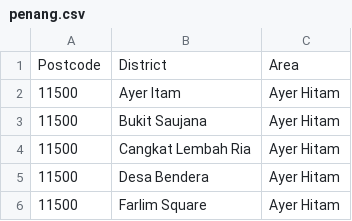
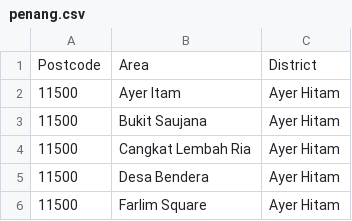
Before and after one commit to kalyandeep7/Battle-of-the-Neighborhoods, a CSV file: penang.csv, drawn as a sheet; only a part is shown.

Commit message:
Update penang.csv

```diff
--- a/penang.csv
+++ b/penang.csv
@@ -1,2 +1,2 @@
-Postcode,District,Area
+Postcode,Area,District
 11500,Ayer Itam,Ayer Hitam
```
